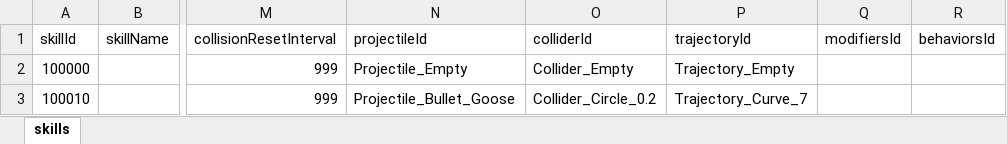
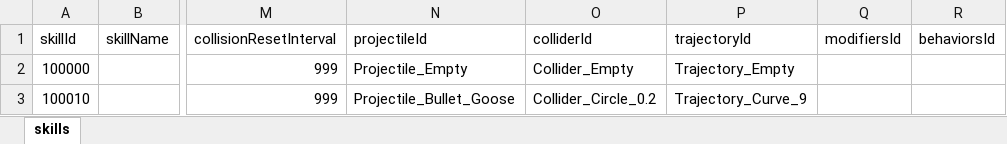
Before and after one commit to nguyenthehoang98/Idle-rpg, an Excel workbook: light_fight/Assets/Excels/SkillConfig.xlsx, sheet skills, drawn as a sheet; only a part is shown, gaps mark what is left out; values as stored, in another font and other column widths than the file's, no borders; the diff names each change by its address in the sheet, - before the commit and + after, or states it on an @@ line.

```diff
--- a/light_fight/Assets/Excels/SkillConfig.xlsx (sheet skills)
+++ b/light_fight/Assets/Excels/SkillConfig.xlsx (sheet skills)
-P3 (trajectoryId): Trajectory_Curve_7
+P3 (trajectoryId): Trajectory_Curve_9
```
Also changed, not shown: 9 other files.
